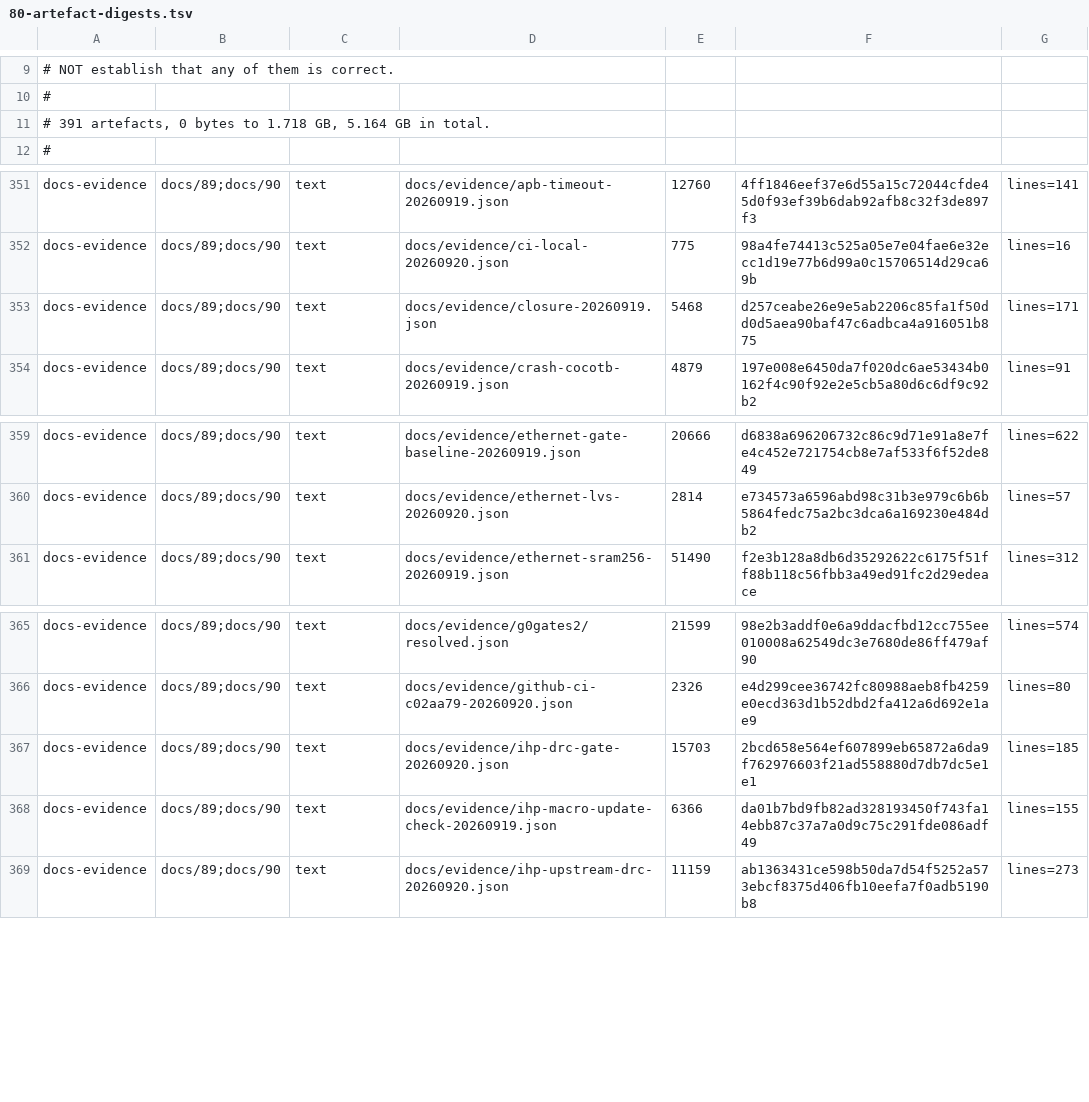
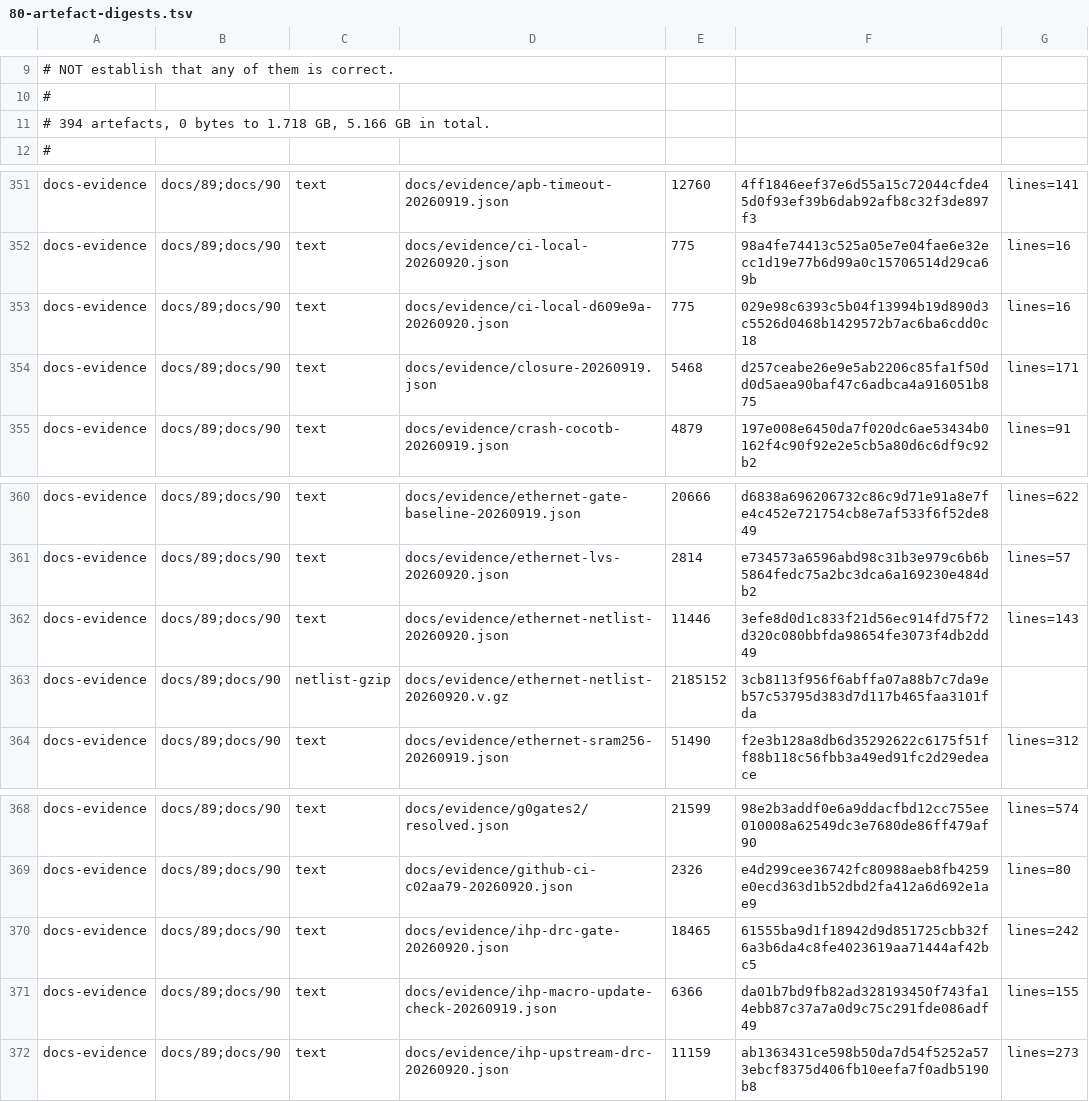
Before and after one commit to Melihakbulut221/nssoc, a TSV file: docs/80-artefact-digests.tsv, drawn as a sheet; only a part is shown, gaps mark what is left out.

Commit message:
Ship hash-pinned routed netlist for fresh-clone structural audits

```diff
--- a/docs/80-artefact-digests.tsv
+++ b/docs/80-artefact-digests.tsv
@@ -10,3 +10,3 @@
 #
-# 391 artefacts, 0 bytes to 1.718 GB, 5.164 GB in total.
+# 394 artefacts, 0 bytes to 1.718 GB, 5.166 GB in total.
 #
@@ -352,2 +352,3 @@ docs-evidence	docs/89;docs/90	text	docs/evidence/apb-timeout-20260919.json	12760
 docs-evidence	docs/89;docs/90	text	docs/evidence/ci-local-20260920.json	775	98a4fe74413c525a05e7e04fae6e32ecc1d19e77b6d99a0c15706514d29ca69b	lines=16
+docs-evidence	docs/89;docs/90	text	docs/evidence/ci-local-d609e9a-20260920.json	775	029e98c6393c5b04f13994b19d890d3c5526d0468b1429572b7ac6ba6cdd0c18	lines=16
 docs-evidence	docs/89;docs/90	text	docs/evidence/closure-20260919.json	5468	d257ceabe26e9e5ab2206c85fa1f50dd0d5aea90baf47c6adbca4a916051b875	lines=171
@@ -360,2 +361,4 @@ docs-evidence	docs/89;docs/90	text	docs/evidence/ethernet-gate-baseline-20260919
 docs-evidence	docs/89;docs/90	text	docs/evidence/ethernet-lvs-20260920.json	2814	e734573a6596abd98c31b3e979c6b6b5864fedc75a2bc3dca6a169230e484db2	lines=57
+docs-evidence	docs/89;docs/90	text	docs/evidence/ethernet-netlist-20260920.json	11446	3efe8d0d1c833f21d56ec914fd75f72d320c080bbfda98654fe3073f4db2dd49	lines=143
+docs-evidence	docs/89;docs/90	netlist-gzip	docs/evidence/ethernet-netlist-20260920.v.gz	2185152	3cb8113f956f6abffa07a88b7c7da9eb57c53795d383d7d117b465faa3101fda	
 docs-evidence	docs/89;docs/90	text	docs/evidence/ethernet-sram256-20260919.json	51490	f2e3b128a8db6d35292622c6175f51ff88b118c56fbb3a49ed91fc2d29edeace	lines=312
@@ -366,3 +369,3 @@ docs-evidence	docs/89;docs/90	text	docs/evidence/g0gates2/resolved.json	21599	98
 docs-evidence	docs/89;docs/90	text	docs/evidence/github-ci-c02aa79-20260920.json	2326	e4d299cee36742fc80988aeb8fb4259e0ecd363d1b52dbd2fa412a6d692e1ae9	lines=80
-docs-evidence	docs/89;docs/90	text	docs/evidence/ihp-drc-gate-20260920.json	15703	2bcd658e564ef607899eb65872a6da9f762976603f21ad558880d7db7dc5e1e1	lines=185
+docs-evidence	docs/89;docs/90	text	docs/evidence/ihp-drc-gate-20260920.json	18465	61555ba9d1f18942d9d851725cbb32f6a3b6da4c8fe4023619aa71444af42bc5	lines=242
 docs-evidence	docs/89;docs/90	text	docs/evidence/ihp-macro-update-check-20260919.json	6366	da01b7bd9fb82ad328193450f743fa14ebb87c37a7a0d9c75c291fde086adf49	lines=155
```
Also changed, not shown: ci-local-log.tsv, 17 other files.
